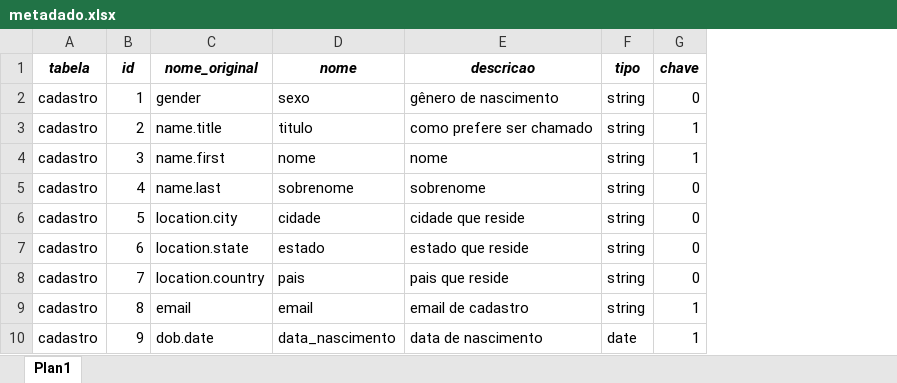
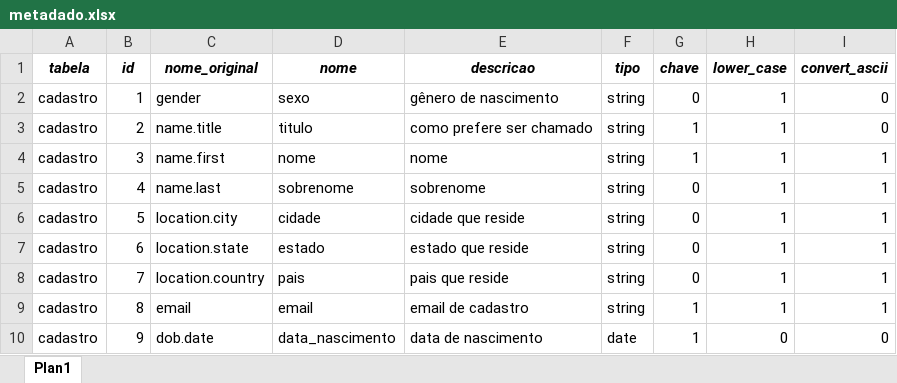
Before and after one commit to felipecrodrigues18/mba-impacta-dev-ops, an Excel workbook: python/scripts/metadado.xlsx, sheet Plan1, drawn as a sheet; values as stored, in another font and other column widths than the file's, no borders; the diff names each change by its address in the sheet, - before the commit and + after, or states it on an @@ line.

```diff
--- a/python/scripts/metadado.xlsx (sheet Plan1)
+++ b/python/scripts/metadado.xlsx (sheet Plan1)
+column H (lower_case), rows 2-10: 1 | 1 | 1 | 1 | 1 | 1 | 1 | 1 | 0
+column I (convert_ascii), rows 2-10: 0 | 0 | 1 | 1 | 1 | 1 | 1 | 1 | 0
```
Also changed, not shown: 7 other files.
